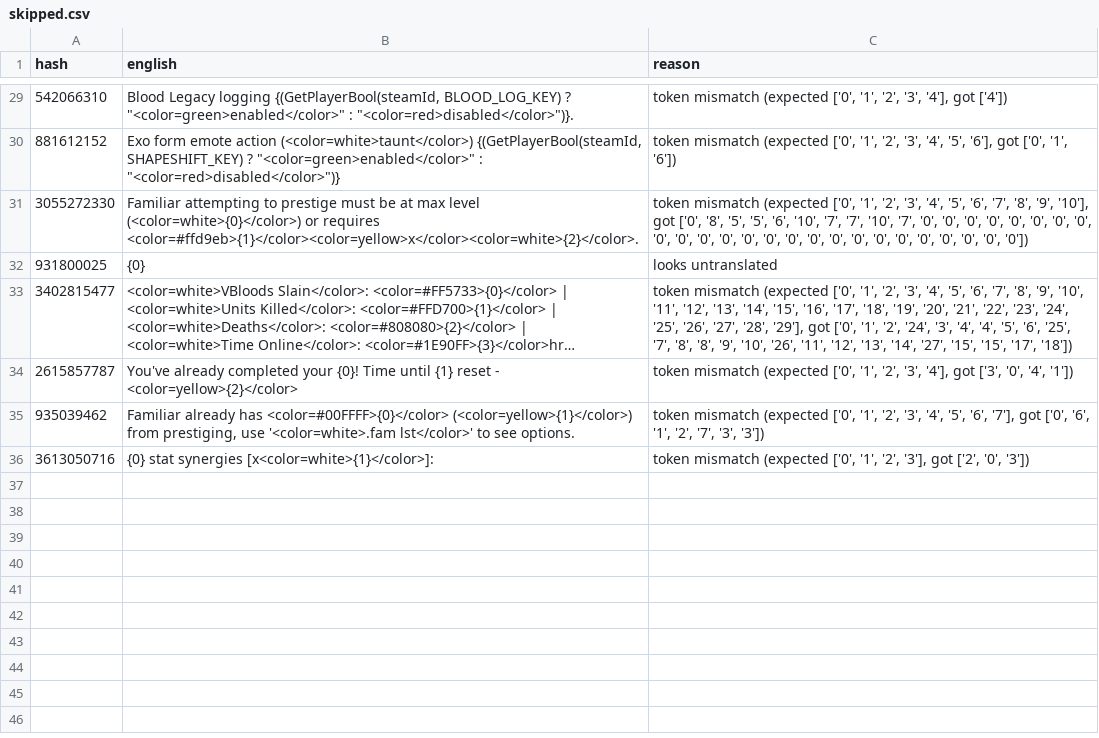
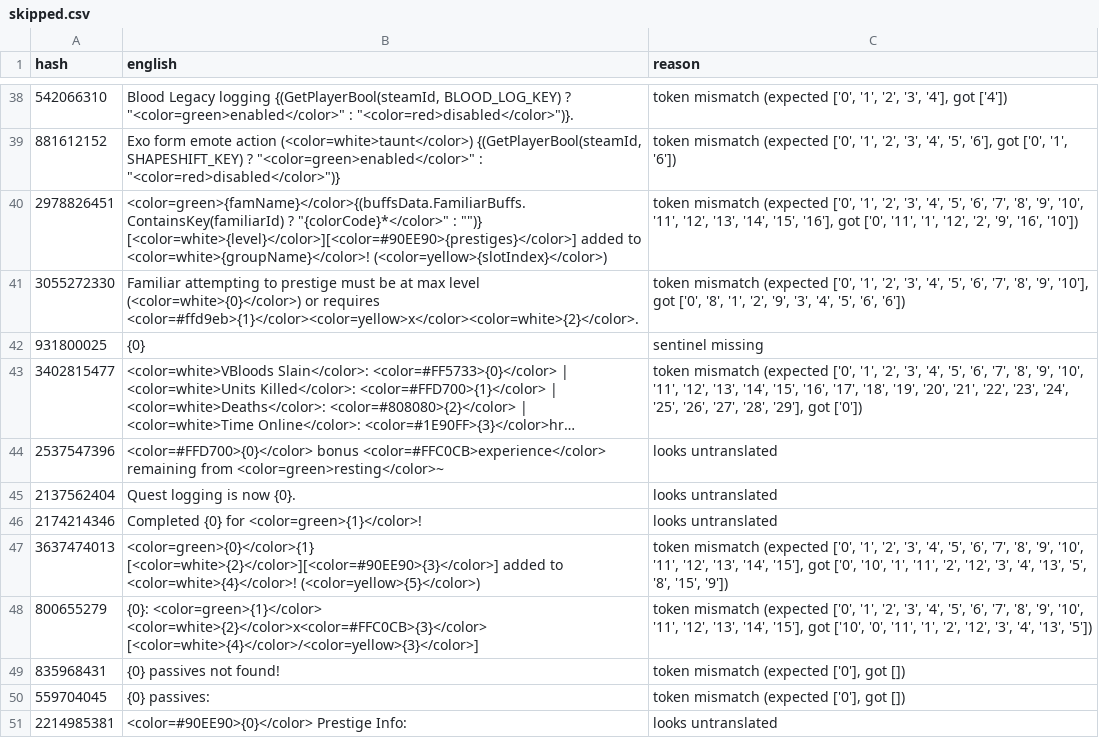
Before and after one commit to mfoltz/Bloodcraft, a CSV file: skipped.csv, drawn as a sheet; only a part is shown, gaps mark what is left out; long unchanged cells end in …; removed rows and columns are numbered as before the commit, all else as after; the diff covers the shown part only; the diff names each change by its address in the sheet, - before the commit and + after, or states it on an @@ line.

```diff
--- a/skipped.csv
+++ b/skipped.csv
+row 40: 2978826451 | <color=green>{famName}</color>{(buffsData.FamiliarBuffs.ContainsKey(familiarId) ? "{colorCode}*</color>" : "")} [<color=white>{level}</color>][<color=#90EE90>{prestiges}</color>] added to <color=white>{groupName}</color>! (<color=yellow>{slotIndex}</color>) | token mismatch (expected ['0', '1', '2', '3', '4', '5', '6', '7', '8', '9', '10', '11', '12', '13', '14', '15', '16'], got ['0', '11', '1', '12', '2', '9', '16', '10'])
-C41 (reason): …['0', '8', '5', '5', '6', '10', '7', '7', '10', '7', '0', '0', '0', '0', '0', '0', '0', '0', '0', '0', '0', '0', '0', '0', '0', '0', '0', '0', '0', '0', '0', '0', '0', '0', '0'])
+C41 (reason): …['0', '8', '1', '2', '9', '3', '4', '5', '6', '6'])
-C42 (reason): looks untranslated
+C42 (reason): sentinel missing
-C43 (reason): …'29'], got ['0', '1', '2', '24', '3', '4', '4', '5', '6', '25', '7', '8', '8', '9', '10', '26', '11', '12', '13', '14', '27', '15', '15', '17', '18'])
+C43 (reason): …'29'], got ['0'])
-row 34: 2615857787 | You've already completed your {0}! Time until {1} reset - <color=yellow>{2}</color> | token mismatch (expected ['0', '1', '2', '3', '4'], got ['3', '0', '4', '1'])
-row 35: 935039462 | Familiar already has <color=#00FFFF>{0}</color> (<color=yellow>{1}</color>) from prestiging, use '<color=white>.fam lst</color>' to see options. | token mismatch (expected ['0', '1', '2', '3', '4', '5', '6', '7'], got ['0', '6', '1', '2', '7', '3', '3'])
-row 36: 3613050716 | {0} stat synergies [x<color=white>{1}</color>]: | token mismatch (expected ['0', '1', '2', '3'], got ['2', '0', '3'])
+row 44: 2537547396 | <color=#FFD700>{0}</color> bonus <color=#FFC0CB>experience</color> remaining from <color=green>resting</color>~ | looks untranslated
+row 45: 2137562404 | Quest logging is now {0}. | looks untranslated
+row 46: 2174214346 | Completed {0} for <color=green>{1}</color>! | looks untranslated
+row 47: 3637474013 | <color=green>{0}</color>{1} [<color=white>{2}</color>][<color=#90EE90>{3}</color>] added to <color=white>{4}</color>! (<color=yellow>{5}</color>) | token mismatch (expected ['0', '1', '2', '3', '4', '5', '6', '7', '8', '9', '10', '11', '12', '13', '14', '15'], got ['0', '10', '1', '11', '2', '12', '3', '4', '13', '5', '8', '15', '9'])
+row 48: 800655279 | {0}: <color=green>{1}</color> <color=white>{2}</color>x<color=#FFC0CB>{3}</color> [<color=white>{4}</color>/<color=yellow>{3}</color>] | token mismatch (expected ['0', '1', '2', '3', '4', '5', '6', '7', '8', '9', '10', '11', '12', '13', '14', '15'], got ['10', '0', '11', '1', '2', '12', '3', '4', '13', '5'])
+row 49: 835968431 | {0} passives not found! | token mismatch (expected ['0'], got [])
+row 50: 559704045 | {0} passives: | token mismatch (expected ['0'], got [])
+row 51: 2214985381 | <color=#90EE90>{0}</color> Prestige Info: | looks untranslated
```
Also changed, not shown: 16 added rows, 7 removed rows and 7 edited cells elsewhere in this file, 2 other files.
